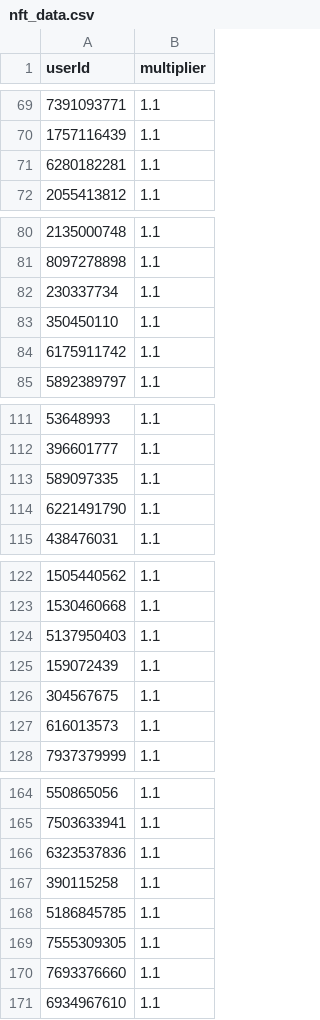
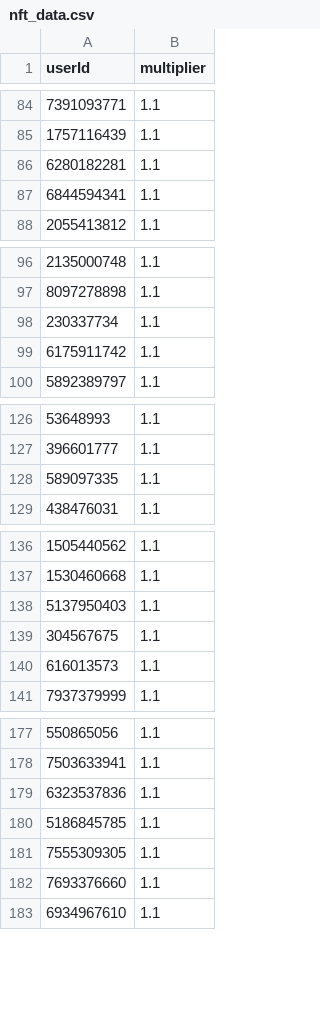
Before and after one commit to a-bormotov/tg_pixel, a CSV file: nft_data.csv, drawn as a sheet; only a part is shown, gaps mark what is left out; the diff covers the shown part only.

```diff
--- a/nft_data.csv
+++ b/nft_data.csv
@@ -71,2 +86,3 @@ userId,multiplier
 6280182281,1.1
+6844594341,1.1
 2055413812,1.1
@@ -82,3 +98,2 @@ userId,multiplier
 230337734,1.1
-350450110,1.1
 6175911742,1.1
@@ -113,3 +128,2 @@ userId,multiplier
 589097335,1.1
-6221491790,1.1
 438476031,1.1
@@ -124,3 +138,2 @@ userId,multiplier
 5137950403,1.1
-159072439,1.1
 304567675,1.1
@@ -166,3 +179,2 @@ userId,multiplier
 6323537836,1.1
-390115258,1.1
 5186845785,1.1
```
Also changed, not shown: 27 added rows and 14 removed rows elsewhere in this file.
